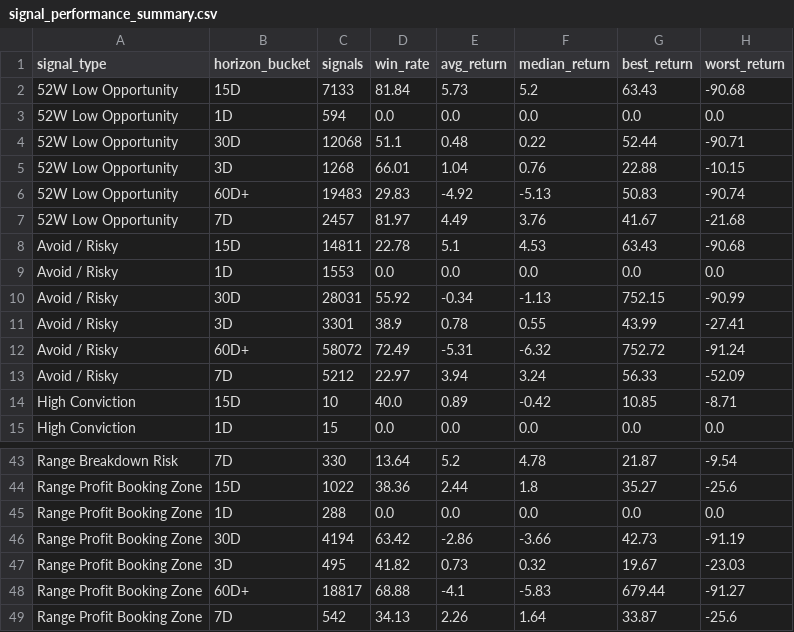
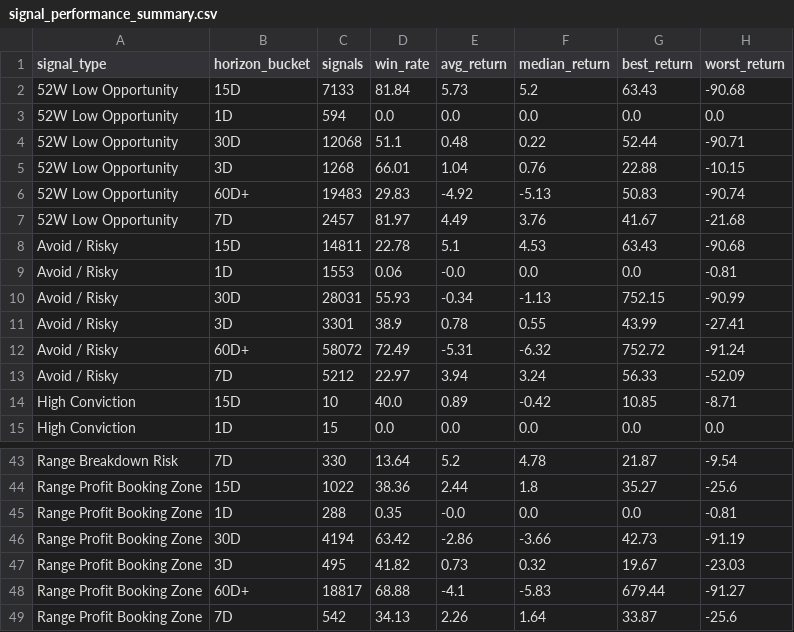
Before and after one commit to rjganatra/StockGPT, a CSV file: data/performance/signal_performance_summary.csv, drawn as a sheet; only a part is shown, gaps mark what is left out.

```diff
--- a/data/performance/signal_performance_summary.csv
+++ b/data/performance/signal_performance_summary.csv
@@ -8,4 +8,4 @@ signal_type,horizon_bucket,signals,win_rate,avg_return,median_return,best_return
 Avoid / Risky,15D,14811,22.78,5.1,4.53,63.43,-90.68
-Avoid / Risky,1D,1553,0.0,0.0,0.0,0.0,0.0
-Avoid / Risky,30D,28031,55.92,-0.34,-1.13,752.15,-90.99
+Avoid / Risky,1D,1553,0.06,-0.0,0.0,0.0,-0.81
+Avoid / Risky,30D,28031,55.93,-0.34,-1.13,752.15,-90.99
 Avoid / Risky,3D,3301,38.9,0.78,0.55,43.99,-27.41
@@ -44,3 +44,3 @@ Range Breakdown Risk,7D,330,13.64,5.2,4.78,21.87,-9.54
 Range Profit Booking Zone,15D,1022,38.36,2.44,1.8,35.27,-25.6
-Range Profit Booking Zone,1D,288,0.0,0.0,0.0,0.0,0.0
+Range Profit Booking Zone,1D,288,0.35,-0.0,0.0,0.0,-0.81
 Range Profit Booking Zone,30D,4194,63.42,-2.86,-3.66,42.73,-91.19
```
Also changed, not shown: data/history/latest_changes.csv, data/range/range_bound.csv, 5 other files.
